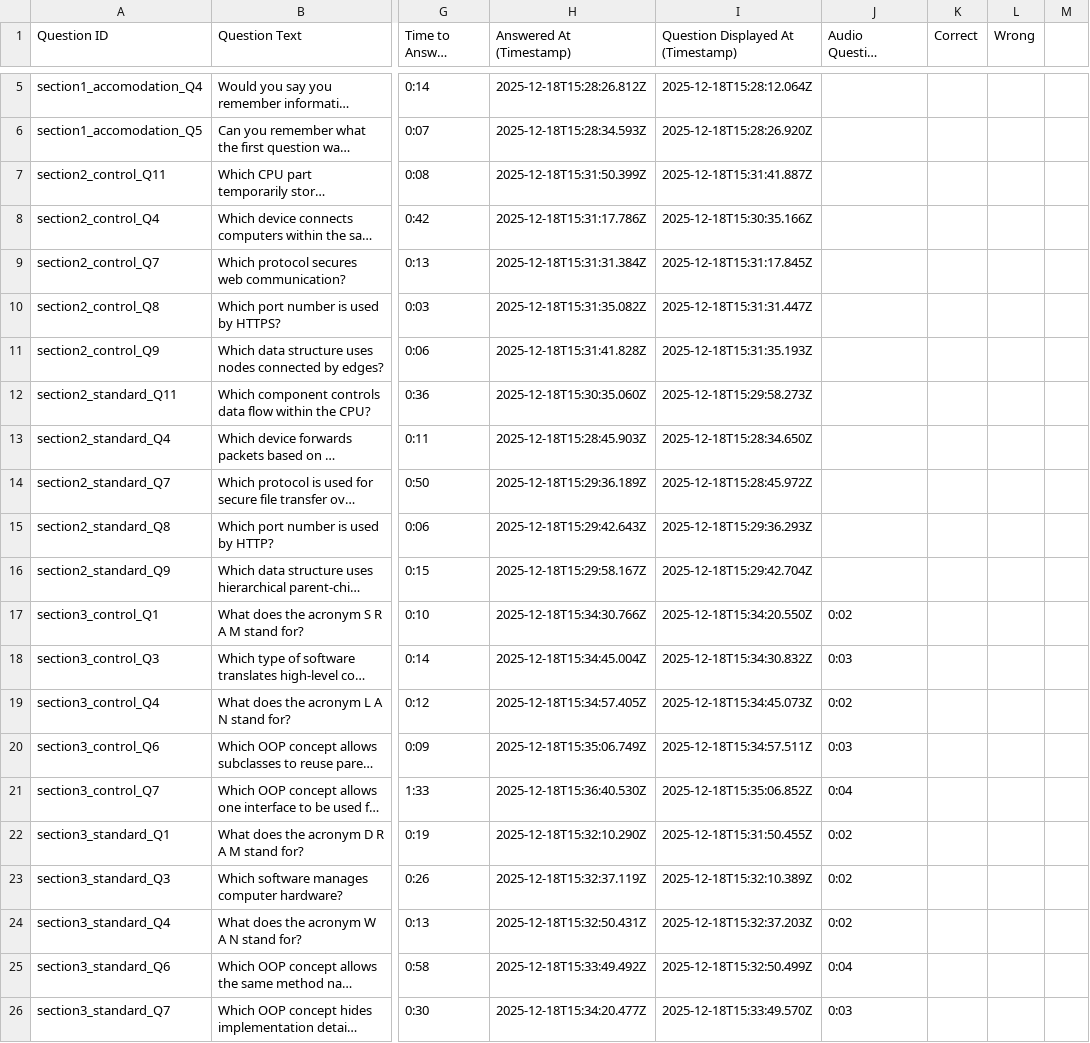
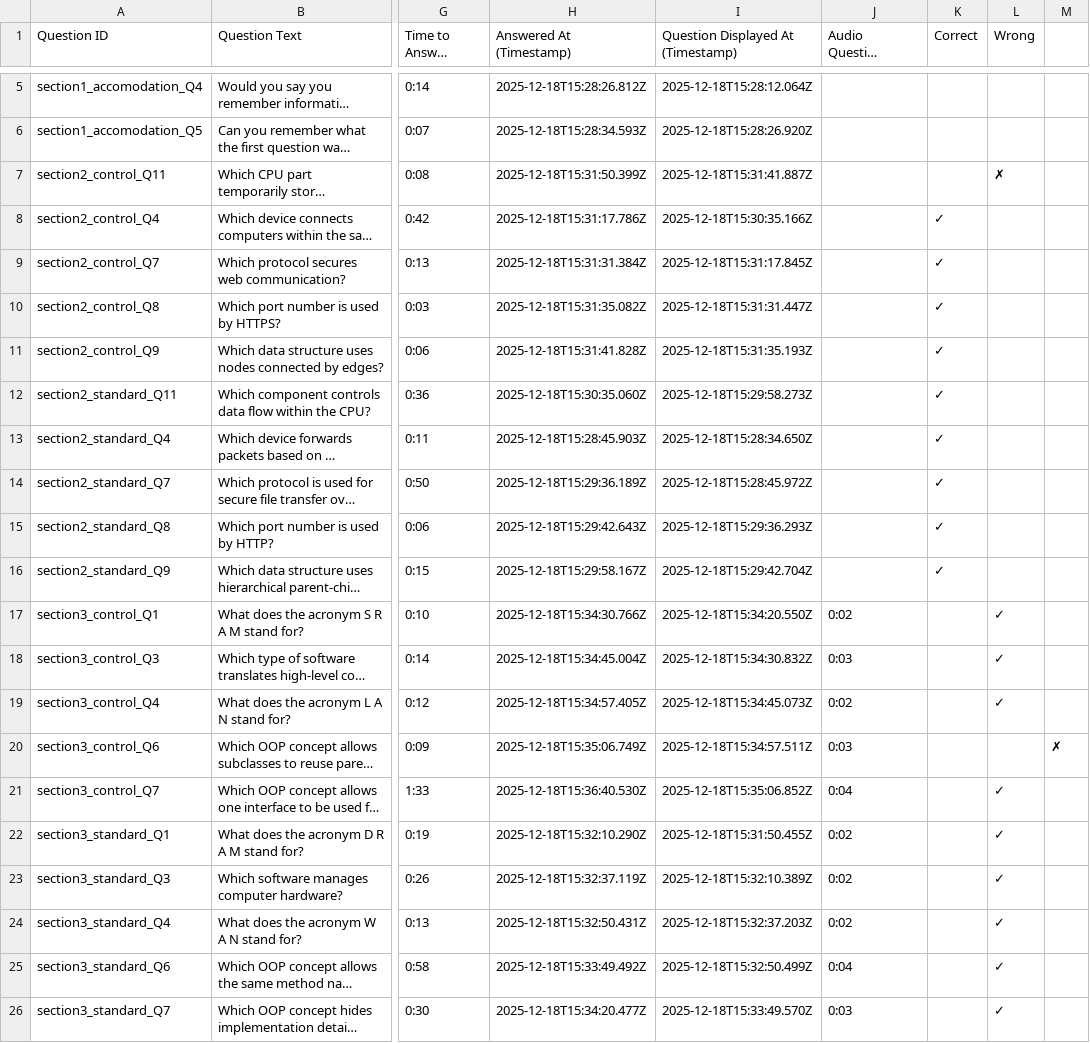
Before and after one commit to Adrian256256/answers-analysis-script, a CSV file: manual_corrected_csvs/user_csvs/hXKCWwzPgWQ17gIEU9nKwtLaZx73/answers.csv, drawn as a sheet; only a part is shown, gaps mark what is left out; long unchanged cells end in …; the diff names each change by its address in the sheet, - before the commit and + after, or states it on an @@ line.

```diff
--- a/manual_corrected_csvs/user_csvs/hXKCWwzPgWQ17gIEU9nKwtLaZx73/answers.csv
+++ b/manual_corrected_csvs/user_csvs/hXKCWwzPgWQ17gIEU9nKwtLaZx73/answers.csv
-L7 (Wrong): (empty)
+L7 (Wrong): ✗
-K8:K16 (Correct): (empty)
+K8:K16 (Correct): ✓
-L17:L19 (Wrong): (empty)
+L17:L19 (Wrong): ✓
-M20: (empty)
+M20: ✗
-L21:L26 (Wrong): (empty)
+L21:L26 (Wrong): ✓
```
Also changed, not shown: manual_corrected_csvs/user_csvs/40MiKvCaZTeYzMFw2W7zAAPoK013/answers.csv, manual_corrected_csvs/user_csvs/7fRvTWeoKDPE5ZqfcBwpWY3qwpl1/answers.csv, 9 other files.
